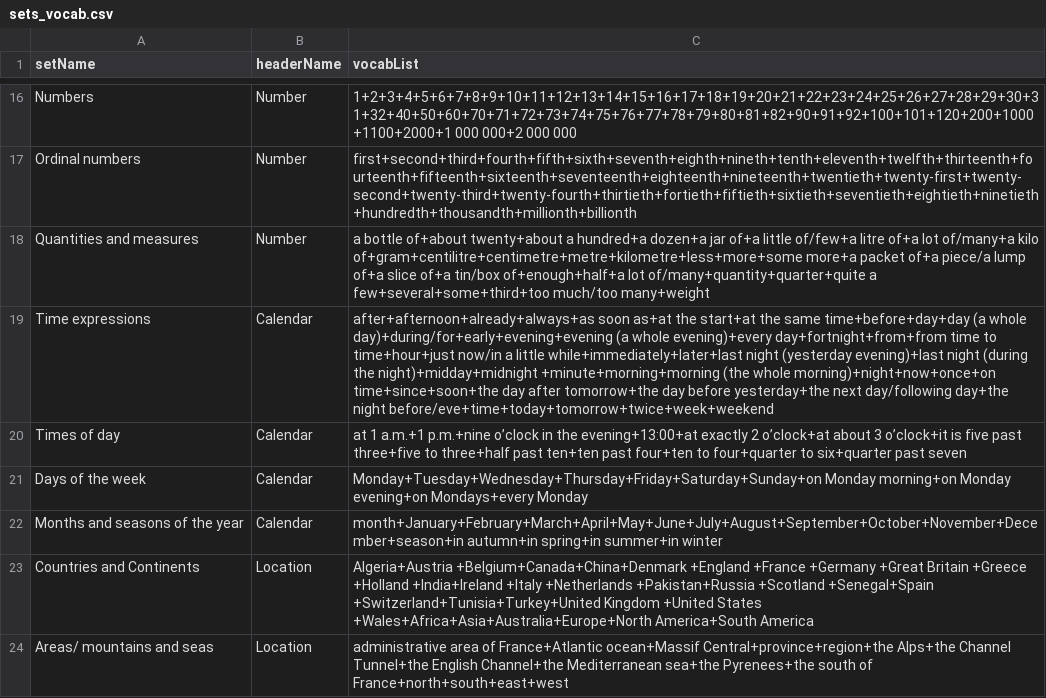
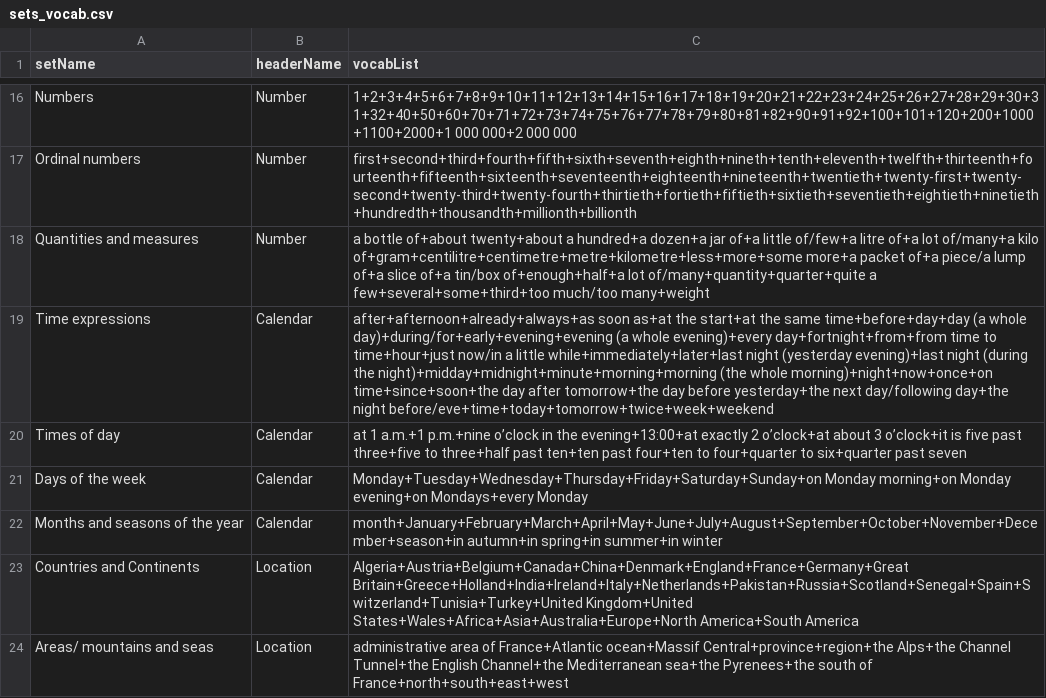
Before and after one commit to will-eze/savoir, a CSV file: wwwroot/csv_files/fr/sets_vocab.csv, drawn as a sheet; only a part is shown, gaps mark what is left out.

Commit message:
Removed blank spaces between items in sets_vocab.csv

```diff
--- a/wwwroot/csv_files/fr/sets_vocab.csv
+++ b/wwwroot/csv_files/fr/sets_vocab.csv
@@ -18,3 +18,3 @@ Ordinal numbers,Number,first+second+third+fourth+fifth+sixth+seventh+eighth+nine
 Quantities and measures,Number,a bottle of+about twenty+about a hundred+a dozen+a jar of+a little of/few+a litre of+a lot of/many+a kilo of+gram+centilitre+centimetre+metre+kilometre+less+more+some more+a packet of+a piece/a lump of+a slice of+a tin/box of+enough+half+a lot of/many+quantity+quarter+quite a few+several+some+third+too much/too many+weight
-Time expressions,Calendar,after+afternoon+already+always+as soon as+at the start+at the same time+before+day+day (a whole day)+during/for+early+evening+evening (a whole evening)+every day+fortnight+from+from time to time+hour+just now/in a little while+immediately+later+last night (yesterday evening)+last night (during the night)+midday+midnight +minute+morning+morning (the whole morning)+night+now+once+on time+since+soon+the day after tomorrow+the day before yesterday+the next day/following day+the night before/eve+time+today+tomorrow+twice+week+weekend
+Time expressions,Calendar,after+afternoon+already+always+as soon as+at the start+at the same time+before+day+day (a whole day)+during/for+early+evening+evening (a whole evening)+every day+fortnight+from+from time to time+hour+just now/in a little while+immediately+later+last night (yesterday evening)+last night (during the night)+midday+midnight+minute+morning+morning (the whole morning)+night+now+once+on time+since+soon+the day after tomorrow+the day before yesterday+the next day/following day+the night before/eve+time+today+tomorrow+twice+week+weekend
 Times of day,Calendar,at 1 a.m.+1 p.m.+nine o’clock in the evening+13:00+at exactly 2 o’clock+at about 3 o’clock+it is five past three+five to three+half past ten+ten past four+ten to four+quarter to six+quarter past seven
@@ -22,3 +22,3 @@ Days of the week,Calendar,Monday+Tuesday+Wednesday+Thursday+Friday+Saturday+Sund
 Months and seasons of the year,Calendar,month+January+February+March+April+May+June+July+August+September+October+November+December+season+in autumn+in spring+in summer+in winter
-Countries and Continents,Location,Algeria+Austria +Belgium+Canada+China+Denmark +England +France +Germany +Great Britain +Greece +Holland +India+Ireland +Italy +Netherlands +Pakistan+Russia +Scotland +Senegal+Spain +Switzerland+Tunisia+Turkey+United Kingdom +United States +Wales+Africa+Asia+Australia+Europe+North America+South America
+Countries and Continents,Location,Algeria+Austria+Belgium+Canada+China+Denmark+England+France+Germany+Great Britain+Greece+Holland+India+Ireland+Italy+Netherlands+Pakistan+Russia+Scotland+Senegal+Spain+Switzerland+Tunisia+Turkey+United Kingdom+United States+Wales+Africa+Asia+Australia+Europe+North America+South America
 Areas/ mountains and seas,Location,administrative area of France+Atlantic ocean+Massif Central+province+region+the Alps+the Channel Tunnel+the English Channel+the Mediterranean sea+the Pyrenees+the south of France+north+south+east+west
```
